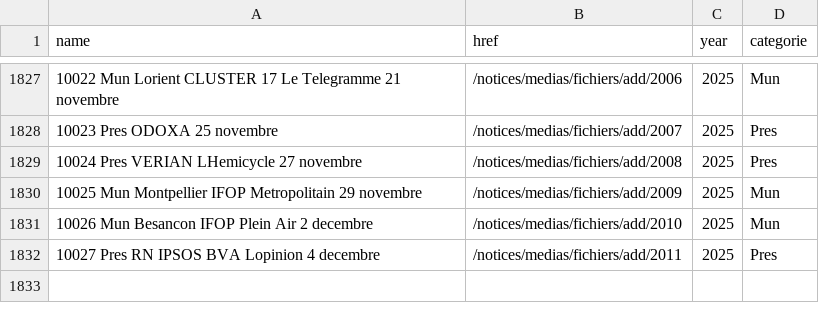
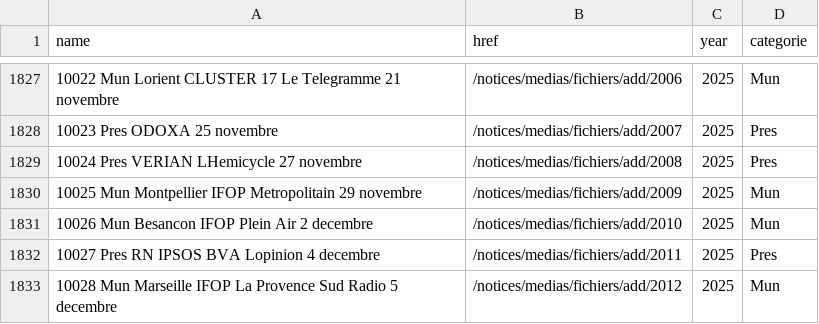
Before and after one commit to MieuxVoter/sondages-commission-index, a CSV file: base.csv, drawn as a sheet; only a part is shown, gaps mark what is left out; the diff names each change by its address in the sheet, - before the commit and + after, or states it on an @@ line.

```diff
--- a/base.csv
+++ b/base.csv
+row 1833: 10028 Mun Marseille IFOP La Provence Sud Radio 5 decembre | /notices/medias/fichiers/add/2012 | 2025 | Mun
```
Also changed, not shown: files.csv, notices_catalog.csv, 1 other file.
